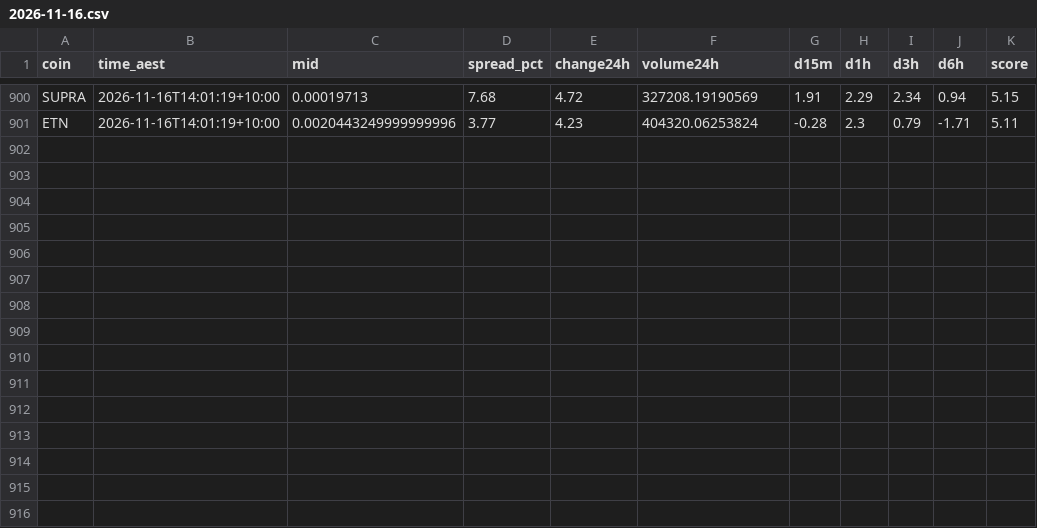
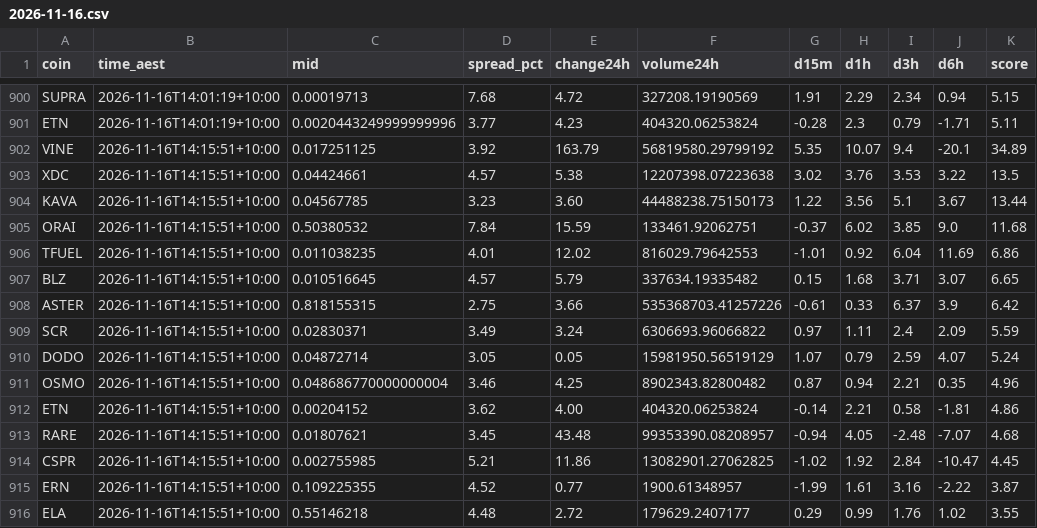
Before and after one commit to NickAu2020/coinspot-data, a CSV file: data/signals/2026-11-16.csv, drawn as a sheet; only a part is shown, gaps mark what is left out; the diff names each change by its address in the sheet, - before the commit and + after, or states it on an @@ line.

```diff
--- a/data/signals/2026-11-16.csv
+++ b/data/signals/2026-11-16.csv
+row 902: VINE | 2026-11-16T14:15:51+10:00 | 0.017251125 | 3.92 | 163.79 | 56819580.29799192 | 5.35 | 10.07 | 9.4 | -20.1 | 34.89
+row 903: XDC | 2026-11-16T14:15:51+10:00 | 0.04424661 | 4.57 | 5.38 | 12207398.07223638 | 3.02 | 3.76 | 3.53 | 3.22 | 13.5
+row 904: KAVA | 2026-11-16T14:15:51+10:00 | 0.04567785 | 3.23 | 3.60 | 44488238.75150173 | 1.22 | 3.56 | 5.1 | 3.67 | 13.44
+row 905: ORAI | 2026-11-16T14:15:51+10:00 | 0.50380532 | 7.84 | 15.59 | 133461.92062751 | -0.37 | 6.02 | 3.85 | 9.0 | 11.68
+row 906: TFUEL | 2026-11-16T14:15:51+10:00 | 0.011038235 | 4.01 | 12.02 | 816029.79642553 | -1.01 | 0.92 | 6.04 | 11.69 | 6.86
+row 907: BLZ | 2026-11-16T14:15:51+10:00 | 0.010516645 | 4.57 | 5.79 | 337634.19335482 | 0.15 | 1.68 | 3.71 | 3.07 | 6.65
+row 908: ASTER | 2026-11-16T14:15:51+10:00 | 0.818155315 | 2.75 | 3.66 | 535368703.41257226 | -0.61 | 0.33 | 6.37 | 3.9 | 6.42
+row 909: SCR | 2026-11-16T14:15:51+10:00 | 0.02830371 | 3.49 | 3.24 | 6306693.96066822 | 0.97 | 1.11 | 2.4 | 2.09 | 5.59
+row 910: DODO | 2026-11-16T14:15:51+10:00 | 0.04872714 | 3.05 | 0.05 | 15981950.56519129 | 1.07 | 0.79 | 2.59 | 4.07 | 5.24
+row 911: OSMO | 2026-11-16T14:15:51+10:00 | 0.048686770000000004 | 3.46 | 4.25 | 8902343.82800482 | 0.87 | 0.94 | 2.21 | 0.35 | 4.96
+row 912: ETN | 2026-11-16T14:15:51+10:00 | 0.00204152 | 3.62 | 4.00 | 404320.06253824 | -0.14 | 2.21 | 0.58 | -1.81 | 4.86
+row 913: RARE | 2026-11-16T14:15:51+10:00 | 0.01807621 | 3.45 | 43.48 | 99353390.08208957 | -0.94 | 4.05 | -2.48 | -7.07 | 4.68
+row 914: CSPR | 2026-11-16T14:15:51+10:00 | 0.002755985 | 5.21 | 11.86 | 13082901.27062825 | -1.02 | 1.92 | 2.84 | -10.47 | 4.45
+row 915: ERN | 2026-11-16T14:15:51+10:00 | 0.109225355 | 4.52 | 0.77 | 1900.61348957 | -1.99 | 1.61 | 3.16 | -2.22 | 3.87
+row 916: ELA | 2026-11-16T14:15:51+10:00 | 0.55146218 | 4.48 | 2.72 | 179629.2407177 | 0.29 | 0.99 | 1.76 | 1.02 | 3.55
```
Also changed, not shown: data/latest_accel.csv, 1 other file.
